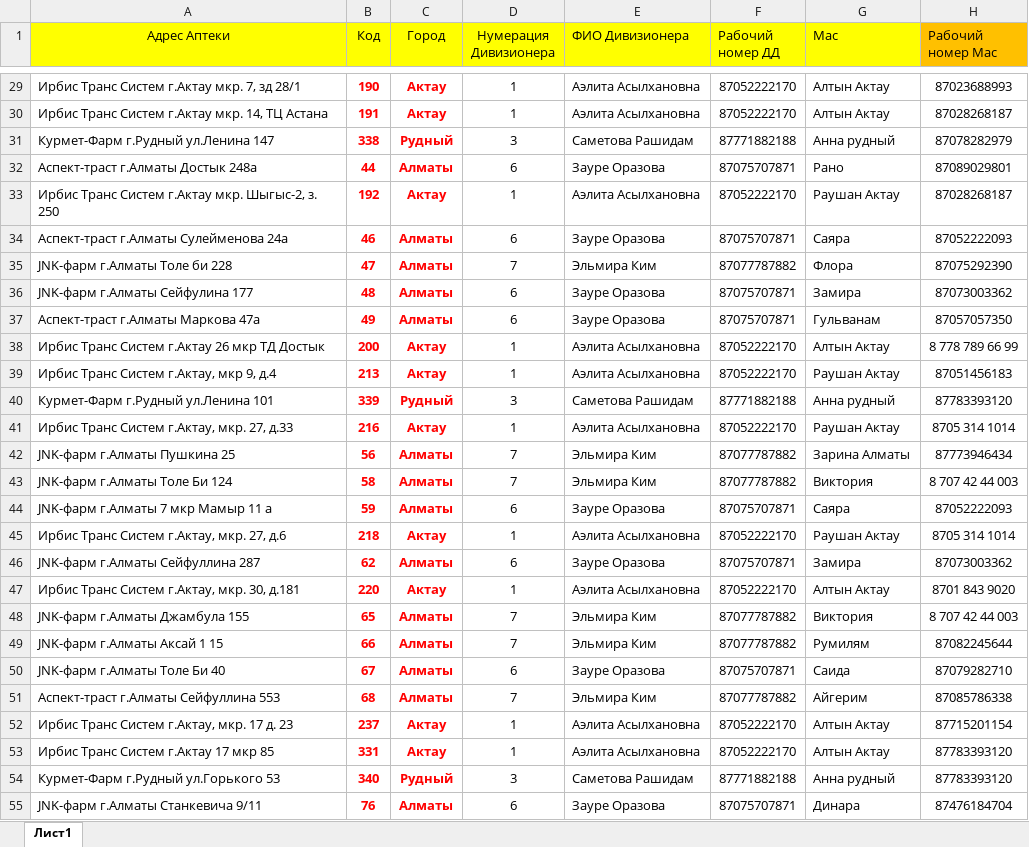
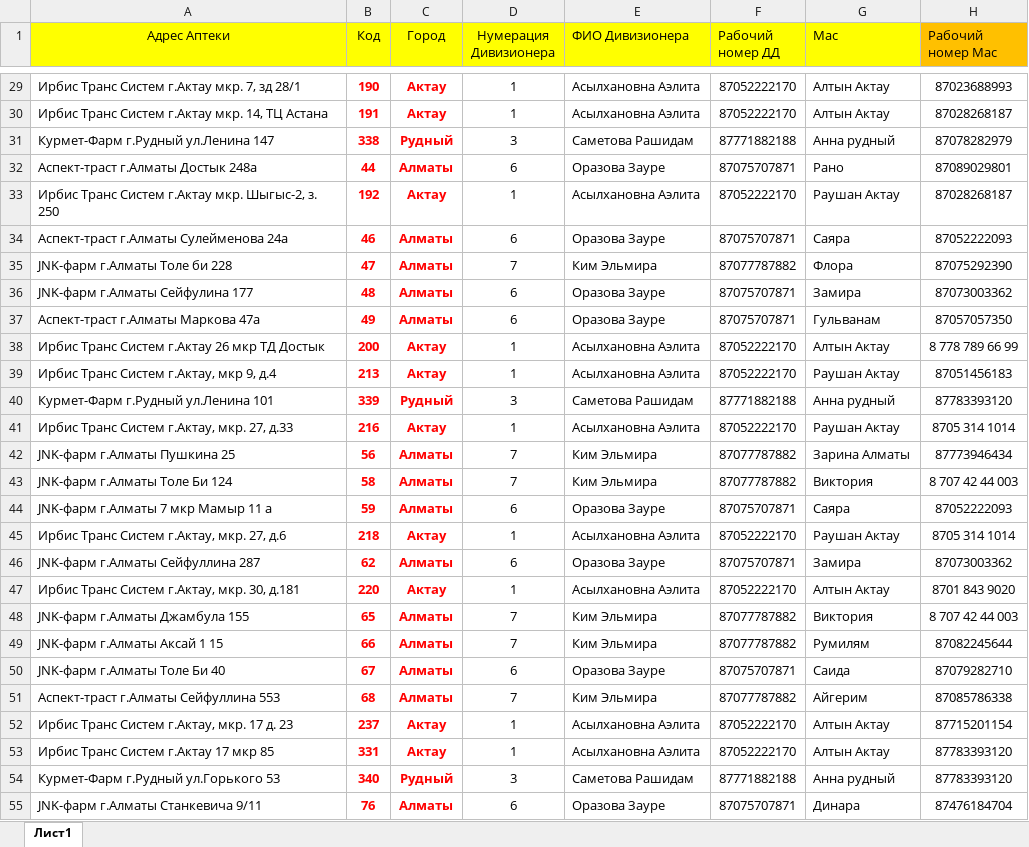
Before and after one commit to smilexah/weekly-report, an Excel workbook: data/divisions.xlsx, sheet Лист1, drawn as a sheet; only a part is shown, gaps mark what is left out; values as stored, in another font and other column widths than the file's, no borders; the diff covers the shown part only; the diff names each change by its address in the sheet, - before the commit and + after, or states it on an @@ line.

```diff
--- a/data/divisions.xlsx (sheet Лист1)
+++ b/data/divisions.xlsx (sheet Лист1)
-E29:E30 (ФИО Дивизионера): Аэлита Асылхановна
+E29:E30 (ФИО Дивизионера): Асылхановна Аэлита
-E32 (ФИО Дивизионера): Зауре Оразова
+E32 (ФИО Дивизионера): Оразова Зауре
-E33 (ФИО Дивизионера): Аэлита Асылхановна
+E33 (ФИО Дивизионера): Асылхановна Аэлита
-E34 (ФИО Дивизионера): Зауре Оразова
+E34 (ФИО Дивизионера): Оразова Зауре
-E35 (ФИО Дивизионера): Эльмира Ким
+E35 (ФИО Дивизионера): Ким Эльмира
-E36:E37 (ФИО Дивизионера): Зауре Оразова
+E36:E37 (ФИО Дивизионера): Оразова Зауре
-E38:E39 (ФИО Дивизионера): Аэлита Асылхановна
+E38:E39 (ФИО Дивизионера): Асылхановна Аэлита
-E41 (ФИО Дивизионера): Аэлита Асылхановна
+E41 (ФИО Дивизионера): Асылхановна Аэлита
-E42:E43 (ФИО Дивизионера): Эльмира Ким
+E42:E43 (ФИО Дивизионера): Ким Эльмира
-E44 (ФИО Дивизионера): Зауре Оразова
+E44 (ФИО Дивизионера): Оразова Зауре
-E45 (ФИО Дивизионера): Аэлита Асылхановна
+E45 (ФИО Дивизионера): Асылхановна Аэлита
-E46 (ФИО Дивизионера): Зауре Оразова
+E46 (ФИО Дивизионера): Оразова Зауре
-E47 (ФИО Дивизионера): Аэлита Асылхановна
+E47 (ФИО Дивизионера): Асылхановна Аэлита
-E48:E49 (ФИО Дивизионера): Эльмира Ким
+E48:E49 (ФИО Дивизионера): Ким Эльмира
-E50 (ФИО Дивизионера): Зауре Оразова
+E50 (ФИО Дивизионера): Оразова Зауре
-E51 (ФИО Дивизионера): Эльмира Ким
+E51 (ФИО Дивизионера): Ким Эльмира
-E52:E53 (ФИО Дивизионера): Аэлита Асылхановна
+E52:E53 (ФИО Дивизионера): Асылхановна Аэлита
-E55 (ФИО Дивизионера): Зауре Оразова
+E55 (ФИО Дивизионера): Оразова Зауре
```
Also changed, not shown: 298 edited cells elsewhere in this sheet, 10 other files.
